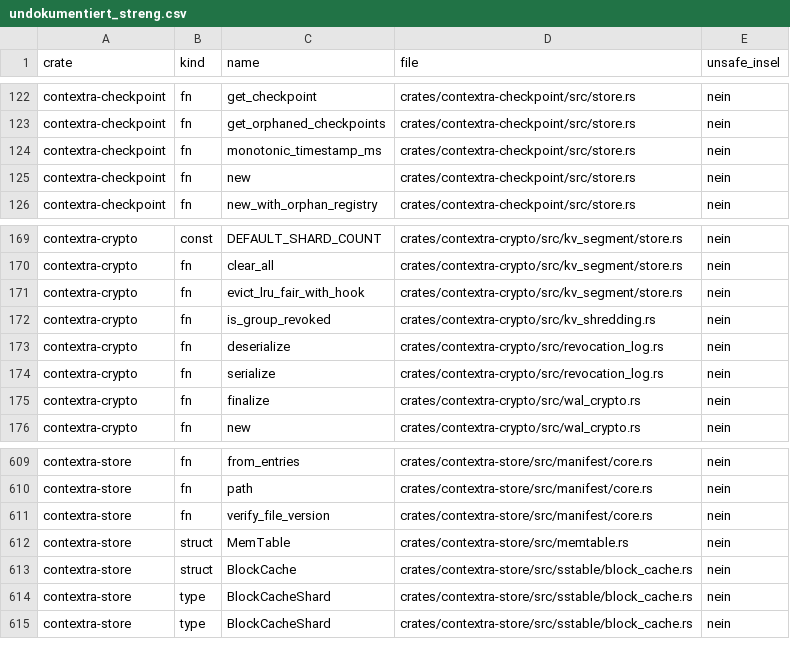
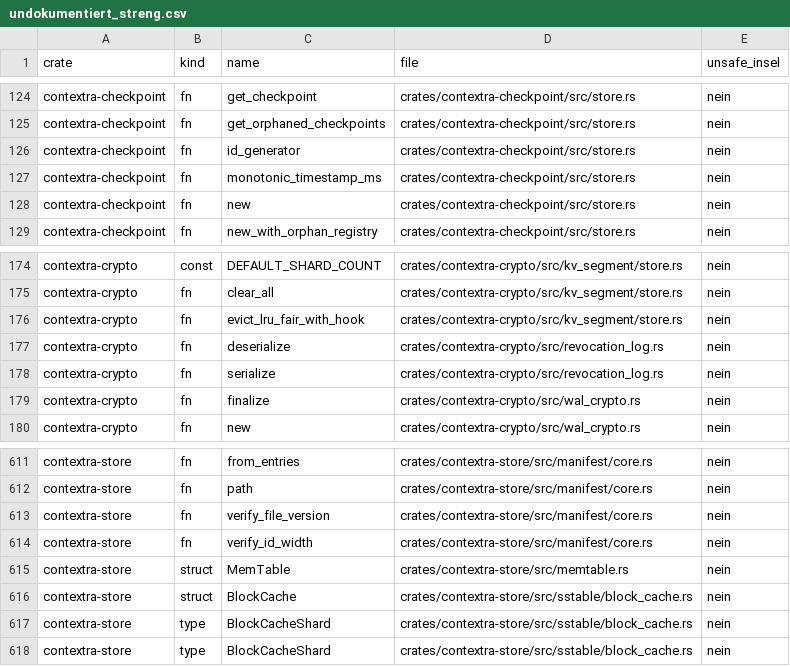
Before and after one commit to tfufuz1/contextra, a CSV file: docs/gaps/undokumentiert_streng.csv, drawn as a sheet; only a part is shown, gaps mark what is left out; the diff covers the shown part only.

```diff
--- a/docs/gaps/undokumentiert_streng.csv
+++ b/docs/gaps/undokumentiert_streng.csv
@@ -123,2 +125,3 @@ contextra-checkpoint,fn,get_checkpoint,crates/contextra-checkpoint/src/store.rs,
 contextra-checkpoint,fn,get_orphaned_checkpoints,crates/contextra-checkpoint/src/store.rs,nein
+contextra-checkpoint,fn,id_generator,crates/contextra-checkpoint/src/store.rs,nein
 contextra-checkpoint,fn,monotonic_timestamp_ms,crates/contextra-checkpoint/src/store.rs,nein
@@ -171,3 +176,2 @@ contextra-crypto,fn,clear_all,crates/contextra-crypto/src/kv_segment/store.rs,ne
 contextra-crypto,fn,evict_lru_fair_with_hook,crates/contextra-crypto/src/kv_segment/store.rs,nein
-contextra-crypto,fn,is_group_revoked,crates/contextra-crypto/src/kv_shredding.rs,nein
 contextra-crypto,fn,deserialize,crates/contextra-crypto/src/revocation_log.rs,nein
@@ -611,2 +613,3 @@ contextra-store,fn,path,crates/contextra-store/src/manifest/core.rs,nein
 contextra-store,fn,verify_file_version,crates/contextra-store/src/manifest/core.rs,nein
+contextra-store,fn,verify_id_width,crates/contextra-store/src/manifest/core.rs,nein
 contextra-store,struct,MemTable,crates/contextra-store/src/memtable.rs,nein
```
Also changed, not shown: 9 added rows and 7 removed rows elsewhere in this file, docs/gaps/pub_fn_ohne_aufrufer.csv, 20 other files.
